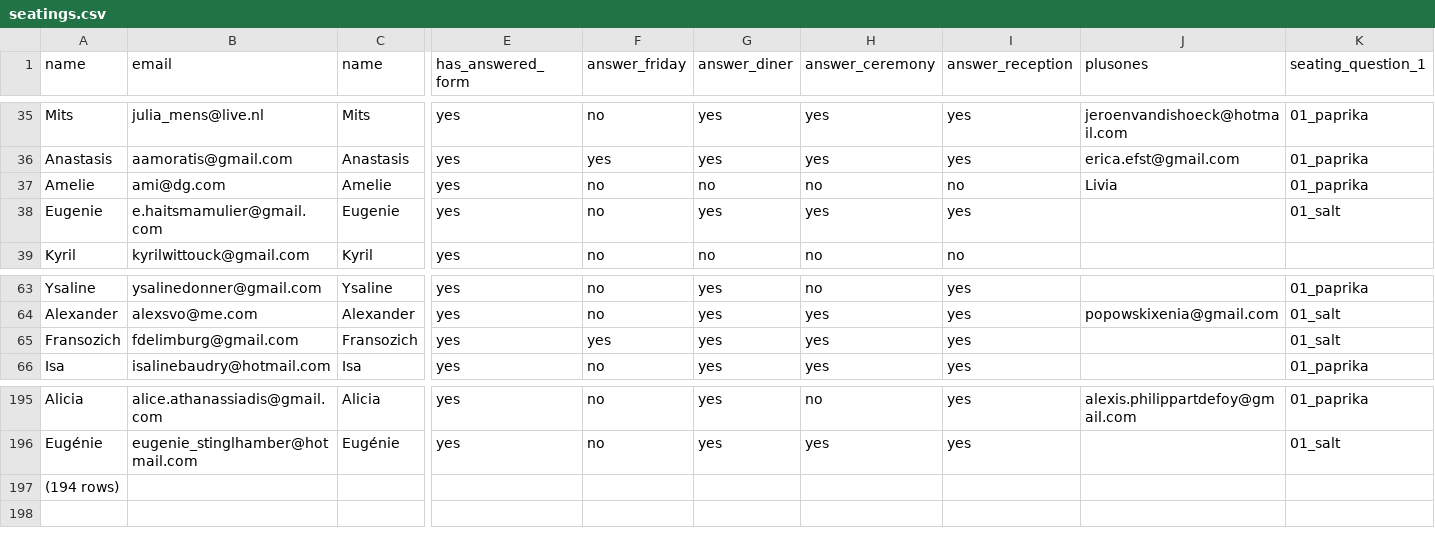
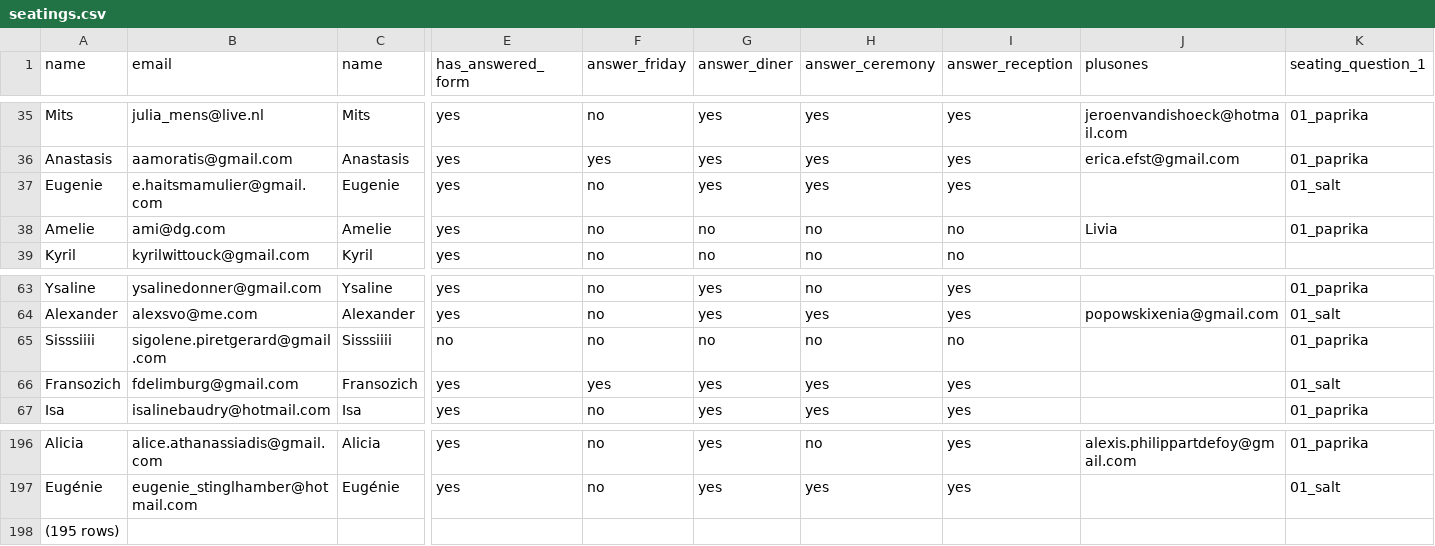
Before and after one commit to mat2m10/mavia, a CSV file: notebooks/seatings.csv, drawn as a sheet; only a part is shown, gaps mark what is left out; removed rows and columns are numbered as before the commit, all else as after; rows hold the shown columns only; the diff names each change by its address in the sheet, - before the commit and + after, or states it on an @@ line.

```diff
--- a/notebooks/seatings.csv
+++ b/notebooks/seatings.csv
-row 37: Amelie | ami@dg.com | Amelie | yes | no | no | no | no | Livia | 01_paprika
+row 38: Amelie | ami@dg.com | Amelie | yes | no | no | no | no | Livia | 01_paprika
+row 65: Sisssiiii | sigolene.piretgerard@gmail.com | Sisssiiii | no | no | no | no | no |  | 01_paprika
-A198 (name): (194 rows)
+A198 (name): (195 rows)
```
Also changed, not shown: notebooks/final_youth_db.csv, notebooks/seating_cleaned.csv, 4 other files.
